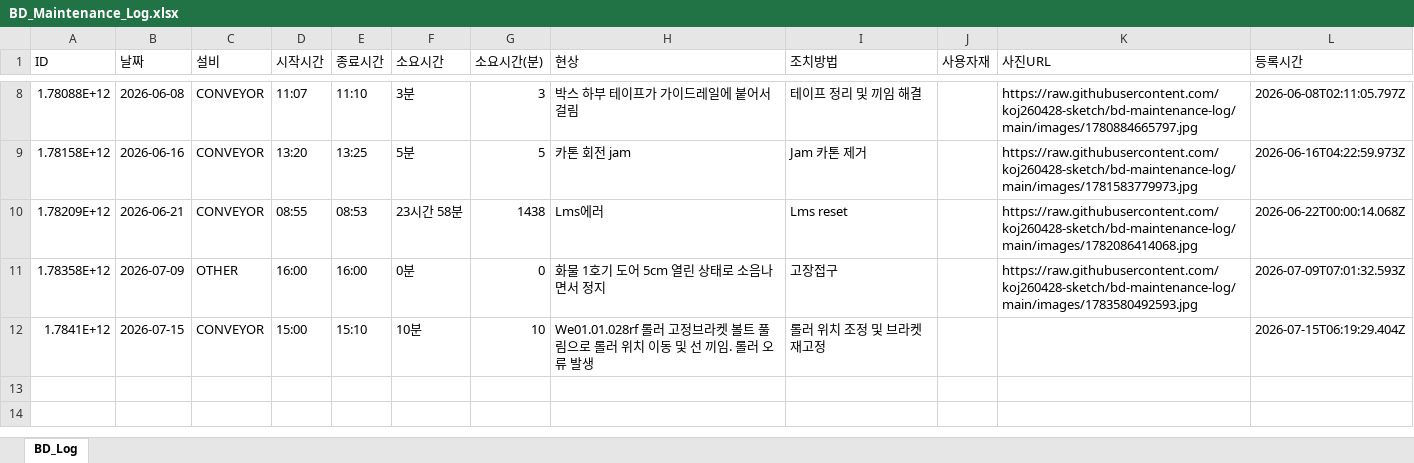
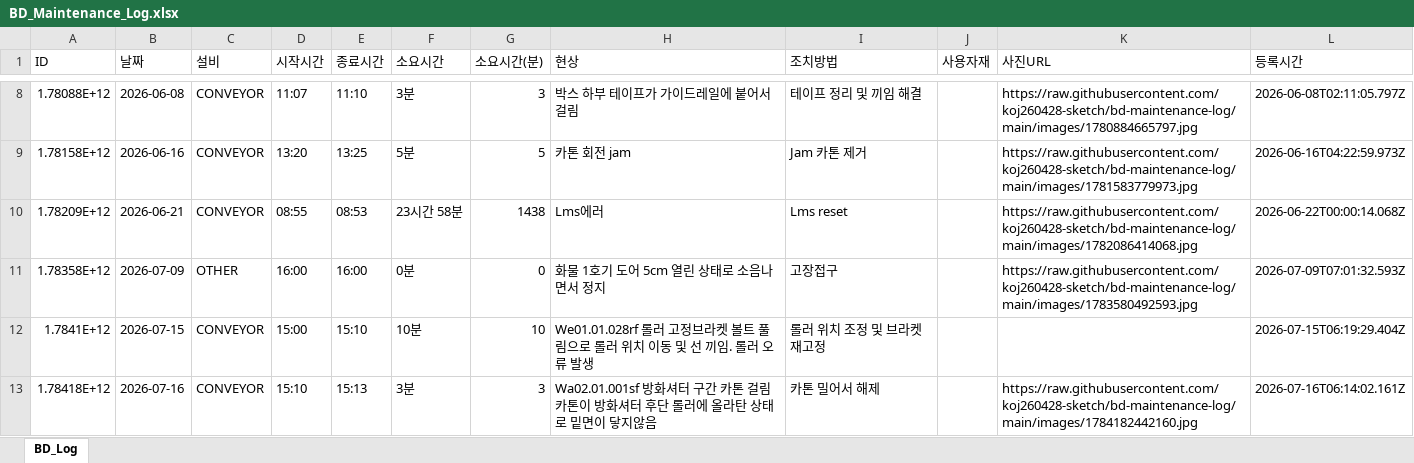
Before and after one commit to koj260428-sketch/bd-maintenance-log, an Excel workbook: data/BD_Maintenance_Log.xlsx, sheet BD_Log, drawn as a sheet; only a part is shown, gaps mark what is left out; values as stored, in another font and other column widths than the file's, no borders; ↵ is a line break in a cell; the diff names each change by its address in the sheet, - before the commit and + after, or states it on an @@ line.

Commit message:
[BD Log] 12 records — 2026-07-16T06:14

```diff
--- a/data/BD_Maintenance_Log.xlsx (sheet BD_Log)
+++ b/data/BD_Maintenance_Log.xlsx (sheet BD_Log)
+row 13: 1.78418E+12 | 2026-07-16 | CONVEYOR | 15:10 | 15:13 | 3분 | 3 | Wa02.01.001sf 방화셔터 구간 카톤 걸림 ↵ 카톤이 방화셔터 후단 롤러에 올라탄 상태로 밑면이 닿지않음 | 카톤 밀어서 해제 |  | https://raw.githubusercontent.com/koj260428-sketch/bd-maintenance-log/main/images/1784182442160.jpg | 2026-07-16T06:14:02.161Z
```
